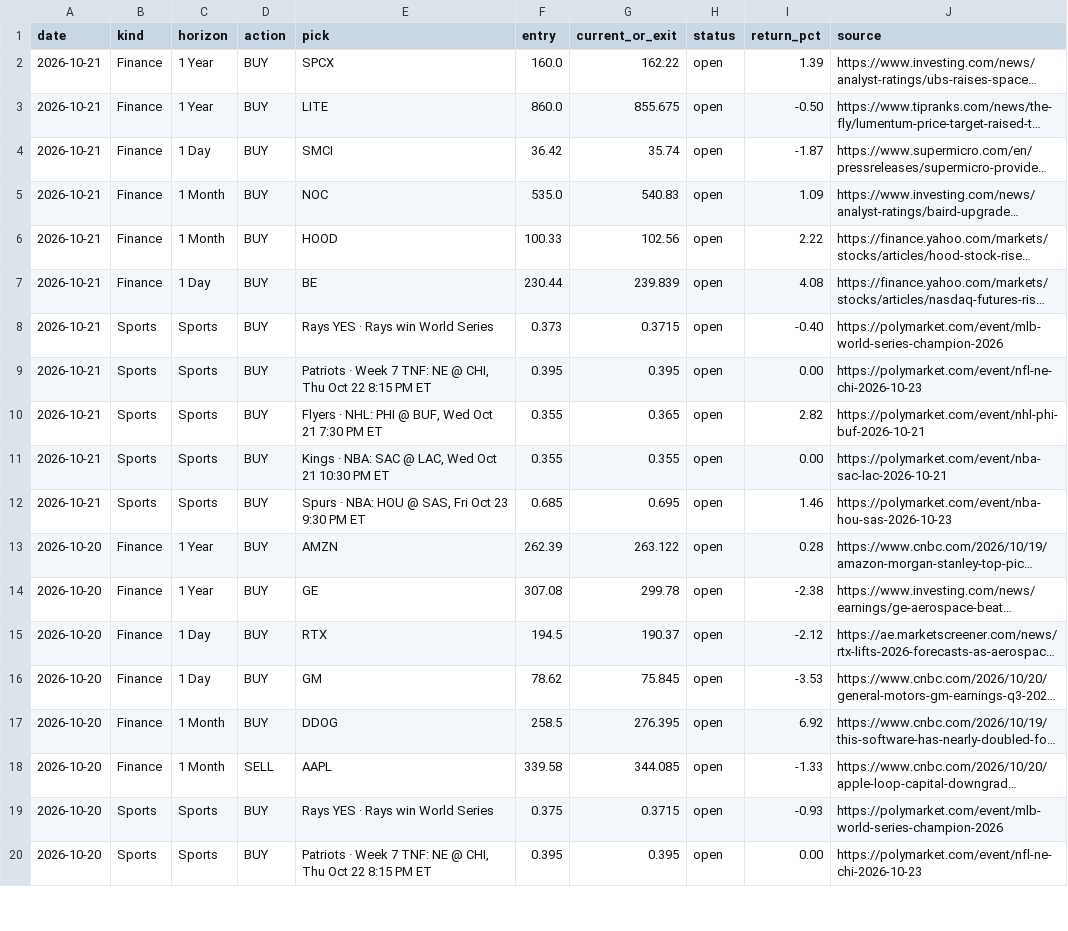
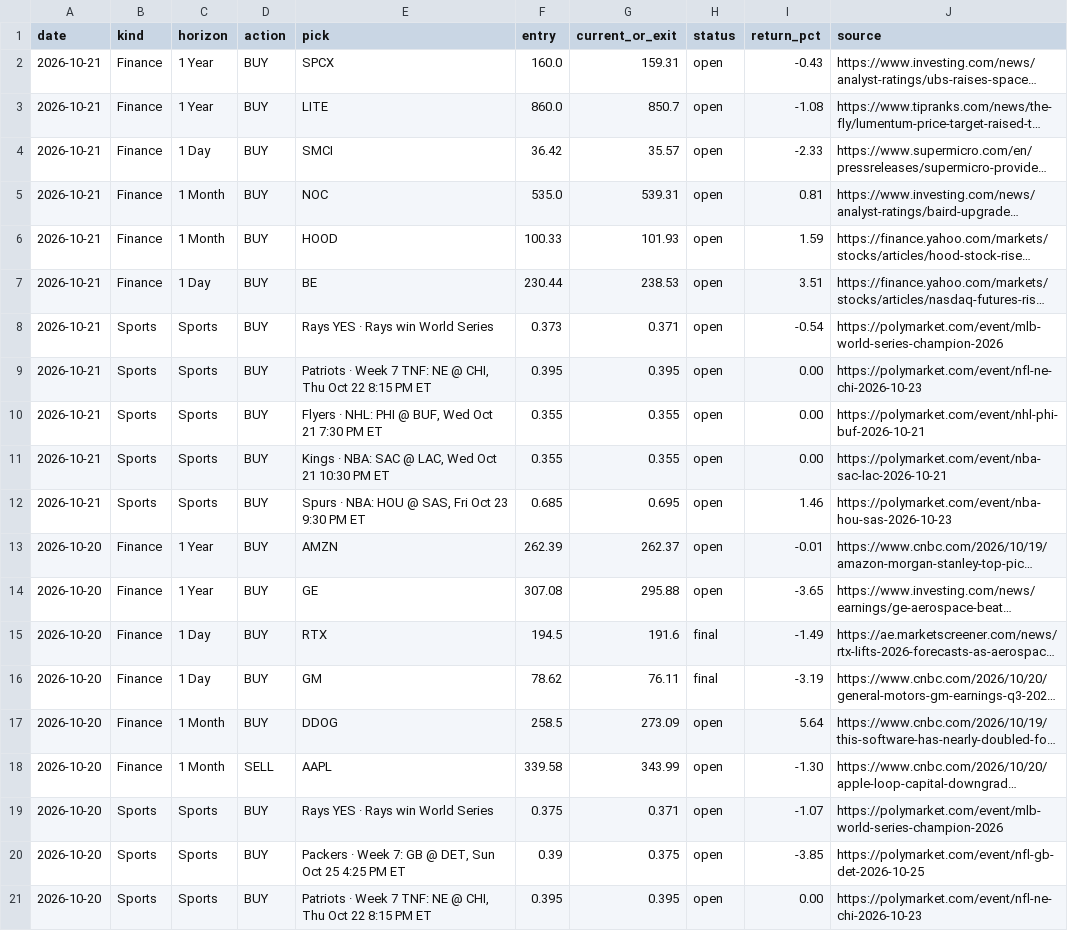
Before and after one commit to gregpunch/daily-five, a CSV file: scoreboard.csv, drawn as a sheet; only a part is shown; long unchanged cells end in …; the diff covers the shown part only; the diff names each change by its address in the sheet, - before the commit and + after, or states it on an @@ line.

```diff
--- a/scoreboard.csv
+++ b/scoreboard.csv
-G2 (current_or_exit): 162.22
+G2 (current_or_exit): 159.31
-I2 (return_pct): 1.39
+I2 (return_pct): -0.43
-G3 (current_or_exit): 855.675
+G3 (current_or_exit): 850.7
-I3 (return_pct): -0.50
+I3 (return_pct): -1.08
-G4 (current_or_exit): 35.74
+G4 (current_or_exit): 35.57
-I4 (return_pct): -1.87
+I4 (return_pct): -2.33
-G5 (current_or_exit): 540.83
+G5 (current_or_exit): 539.31
-I5 (return_pct): 1.09
+I5 (return_pct): 0.81
-G6 (current_or_exit): 102.56
+G6 (current_or_exit): 101.93
-I6 (return_pct): 2.22
+I6 (return_pct): 1.59
-G7 (current_or_exit): 239.839
+G7 (current_or_exit): 238.53
-I7 (return_pct): 4.08
+I7 (return_pct): 3.51
-G8 (current_or_exit): 0.3715
+G8 (current_or_exit): 0.371
-I8 (return_pct): -0.40
+I8 (return_pct): -0.54
-G10 (current_or_exit): 0.365
+G10 (current_or_exit): 0.355
-I10 (return_pct): 2.82
+I10 (return_pct): 0.00
-G13 (current_or_exit): 263.122
+G13 (current_or_exit): 262.37
-I13 (return_pct): 0.28
+I13 (return_pct): -0.01
-G14 (current_or_exit): 299.78
+G14 (current_or_exit): 295.88
-I14 (return_pct): -2.38
+I14 (return_pct): -3.65
-G15 (current_or_exit): 190.37
+G15 (current_or_exit): 191.6
-H15:H16 (status): open
+H15:H16 (status): final
-I15 (return_pct): -2.12
+I15 (return_pct): -1.49
-G16 (current_or_exit): 75.845
+G16 (current_or_exit): 76.11
-I16 (return_pct): -3.53
+I16 (return_pct): -3.19
-G17 (current_or_exit): 276.395
+G17 (current_or_exit): 273.09
-I17 (return_pct): 6.92
+I17 (return_pct): 5.64
-G18 (current_or_exit): 344.085
+G18 (current_or_exit): 343.99
-I18 (return_pct): -1.33
+I18 (return_pct): -1.30
-G19 (current_or_exit): 0.3715
+G19 (current_or_exit): 0.371
-I19 (return_pct): -0.93
+I19 (return_pct): -1.07
+row 20: 2026-10-20 | Sports | Sports | BUY | Packers · Week 7: GB @ DET, Sun Oct 25 4:25 PM ET | 0.39 | 0.375 | open | -3.85 | https://polymarket.com/event/nfl-gb-det-2026-10-25
```
Also changed, not shown: 1 removed row and 44 edited cells elsewhere in this file, 5 other files.
